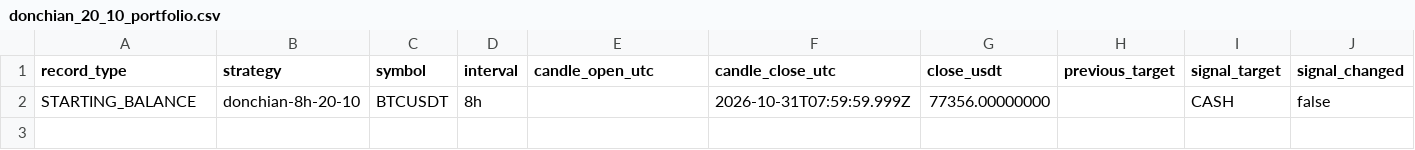
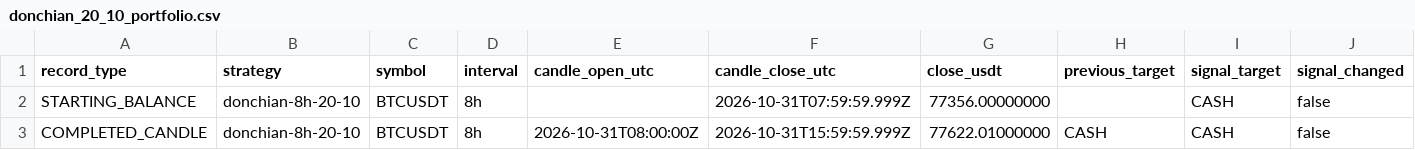
Before and after one commit to nkfai1982-oss/btc, a CSV file: tools/binance-ema300-monitor/donchian_20_10_portfolio.csv, drawn as a sheet; only a part is shown; rows hold the shown columns only; the diff names each change by its address in the sheet, - before the commit and + after, or states it on an @@ line.

Commit message:
Record BTC strategy portfolio evaluations

```diff
--- a/tools/binance-ema300-monitor/donchian_20_10_portfolio.csv
+++ b/tools/binance-ema300-monitor/donchian_20_10_portfolio.csv
+row 3: COMPLETED_CANDLE | donchian-8h-20-10 | BTCUSDT | 8h | 2026-10-31T08:00:00Z | 2026-10-31T15:59:59.999Z | 77622.01000000 | CASH | CASH | false
```
Also changed, not shown: tools/binance-ema300-monitor/ema300_portfolio.csv.
